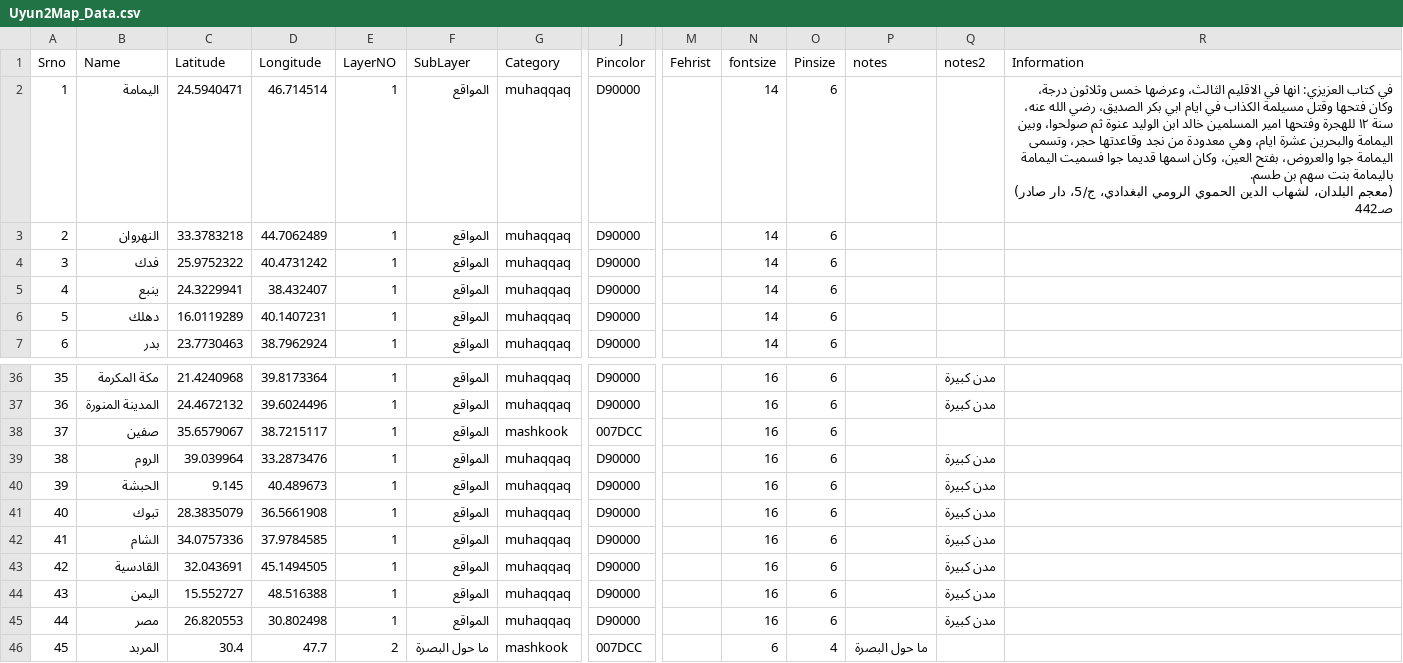
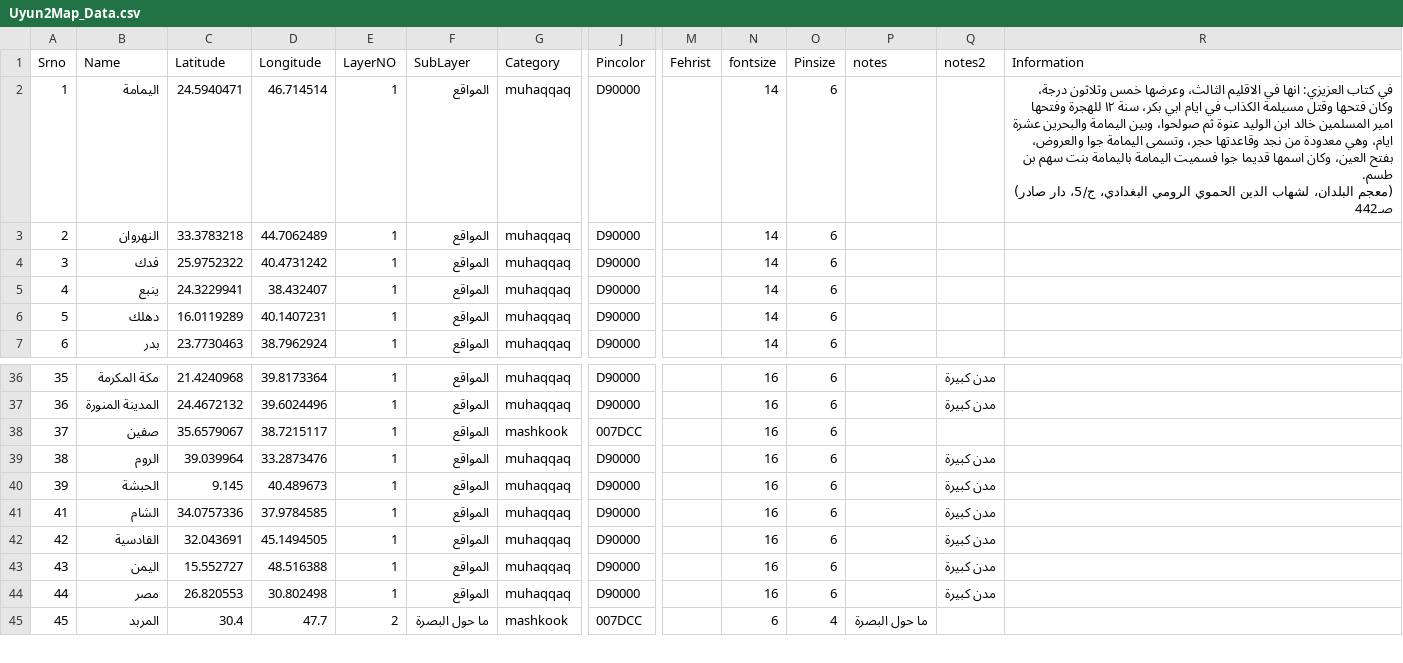
Before and after one commit to Hawaamish/UyoonalAkhbaar, a CSV file: Uyun2Map_Data.csv, drawn as a sheet; only a part is shown, gaps mark what is left out; rows hold the shown columns only; the diff names each change by its address in the sheet, - before the commit and + after, or states it on an @@ line.

Commit message:
Describe your updates here

```diff
--- a/Uyun2Map_Data.csv
+++ b/Uyun2Map_Data.csv
-R2 (Information): …ايام ابي بكر الصديق، رضي الله عنه، سنة ١٢…
+R2 (Information): …ايام ابي بكر، سنة ١٢…
-row 41: 40 | تبوك | 28.3835079 | 36.5661908 | 1 | المواقع | muhaqqaq | D90000 |  | 16 | 6 |  | مدن كبيرة
```
